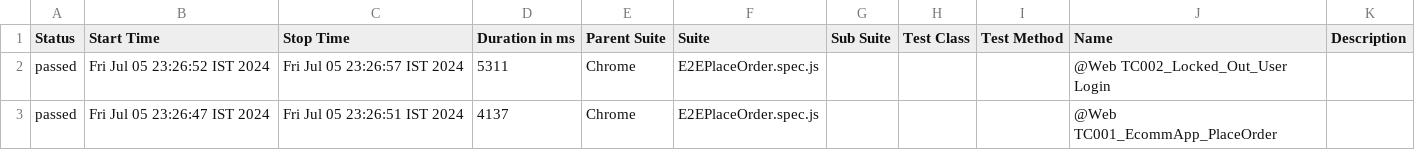
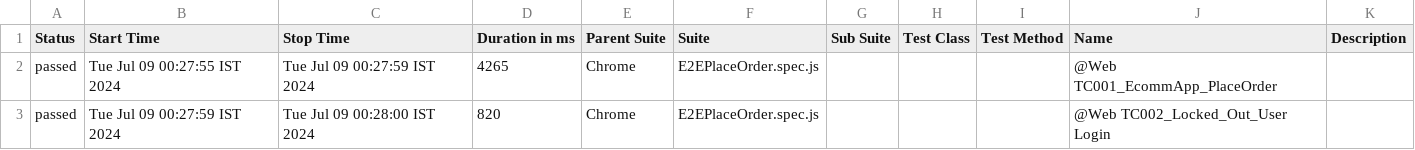
Before and after one commit to LaunchCG/TestAccelerator-playwright, a CSV file: allure-report/data/suites.csv, drawn as a sheet.

Commit message:
Siva - Allure reporting check

```diff
--- a/allure-report/data/suites.csv
+++ b/allure-report/data/suites.csv
@@ -1,3 +1,3 @@
 "Status","Start Time","Stop Time","Duration in ms","Parent Suite","Suite","Sub Suite","Test Class","Test Method","Name","Description"
-"passed","Fri Jul 05 23:26:52 IST 2024","Fri Jul 05 23:26:57 IST 2024","5311","Chrome","E2EPlaceOrder.spec.js","","","","@Web TC002_Locked_Out_User Login",""
-"passed","Fri Jul 05 23:26:47 IST 2024","Fri Jul 05 23:26:51 IST 2024","4137","Chrome","E2EPlaceOrder.spec.js","","","","@Web TC001_EcommApp_PlaceOrder",""
+"passed","Tue Jul 09 00:27:55 IST 2024","Tue Jul 09 00:27:59 IST 2024","4265","Chrome","E2EPlaceOrder.spec.js","","","","@Web TC001_EcommApp_PlaceOrder",""
+"passed","Tue Jul 09 00:27:59 IST 2024","Tue Jul 09 00:28:00 IST 2024","820","Chrome","E2EPlaceOrder.spec.js","","","","@Web TC002_Locked_Out_User Login",""
```
Also changed, not shown: 43 other files.
